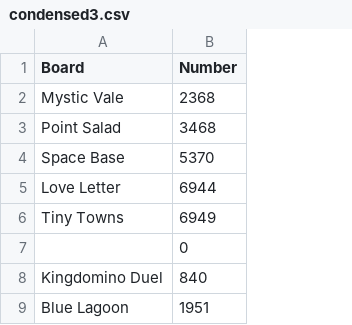
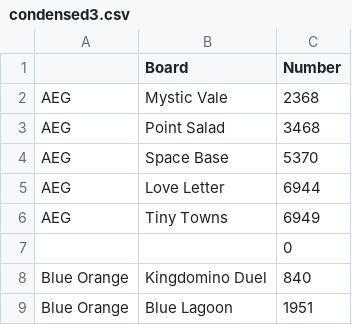
Before and after one commit to tegwenmckenzie/d3.js-uoft, a CSV file: condensed3.csv, drawn as a sheet; only a part is shown; the diff names each change by its address in the sheet, - before the commit and + after, or states it on an @@ line.

Commit message:
Add files via upload

```diff
--- a/condensed3.csv
+++ b/condensed3.csv
+column A, rows 2-9: AEG | AEG | AEG | AEG | AEG |  | Blue Orange | Blue Orange
```
